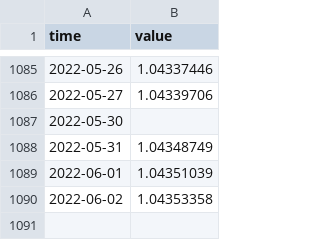
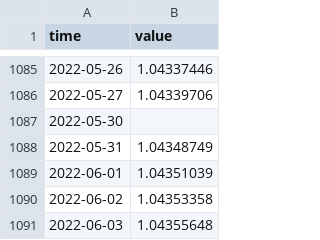
Before and after one commit to opentsi/us.fred.sofr, a CSV file: data-raw/csv/idx.csv, drawn as a sheet; only a part is shown, gaps mark what is left out.

Commit message:
opentsi full history init

```diff
--- a/data-raw/csv/idx.csv
+++ b/data-raw/csv/idx.csv
@@ -1090 +1090,2 @@ time,value
 2022-06-02,1.04353358
+2022-06-03,1.04355648
```
